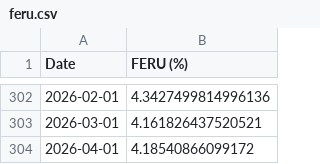
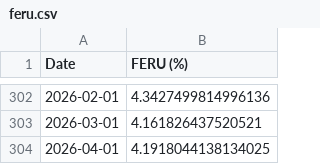
Before and after one commit to pmichaillat/pmichaillat.github.io, a CSV file: static/dashboard/feru.csv, drawn as a sheet; only a part is shown, gaps mark what is left out.

```diff
--- a/static/dashboard/feru.csv
+++ b/static/dashboard/feru.csv
@@ -303,2 +303,2 @@ Date,FERU (%)
 2026-03-01,4.161826437520521
-2026-04-01,4.18540866099172
+2026-04-01,4.1918044138134025
```
Also changed, not shown: static/dashboard/labor_market_tightness.csv, static/dashboard/unemployment_gap.csv, 6 other files.
